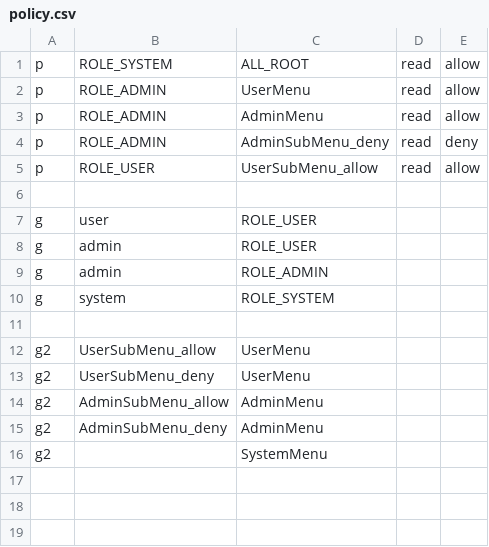
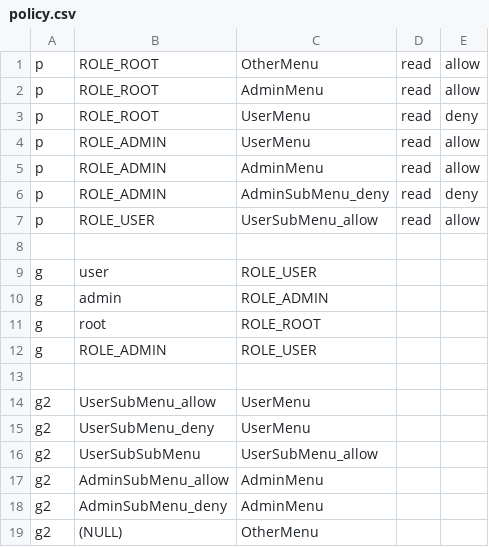
Before and after one commit to jcasbin/jcasbin-menu-permission, a CSV file: src/main/resources/casbin/policy.csv, drawn as a sheet.

```diff
--- a/src/main/resources/casbin/policy.csv
+++ b/src/main/resources/casbin/policy.csv
@@ -1,2 +1,4 @@
-p, ROLE_SYSTEM, ALL_ROOT, read, allow
+p, ROLE_ROOT, OtherMenu, read, allow
+p, ROLE_ROOT, AdminMenu, read, allow
+p, ROLE_ROOT, UserMenu, read, deny
 p, ROLE_ADMIN, UserMenu, read, allow
@@ -7,5 +9,5 @@ p, ROLE_USER, UserSubMenu_allow, read, allow
 g, user, ROLE_USER
-g, admin, ROLE_USER
 g, admin, ROLE_ADMIN
-g, system, ROLE_SYSTEM
+g, root, ROLE_ROOT
+g, ROLE_ADMIN, ROLE_USER
 
@@ -13,4 +15,5 @@ g2, UserSubMenu_allow, UserMenu
 g2, UserSubMenu_deny, UserMenu
+g2, UserSubSubMenu, UserSubMenu_allow
 g2, AdminSubMenu_allow, AdminMenu
 g2, AdminSubMenu_deny, AdminMenu
-g2, , SystemMenu
+g2, (NULL), OtherMenu
```
Also changed, not shown: 17 other files.
